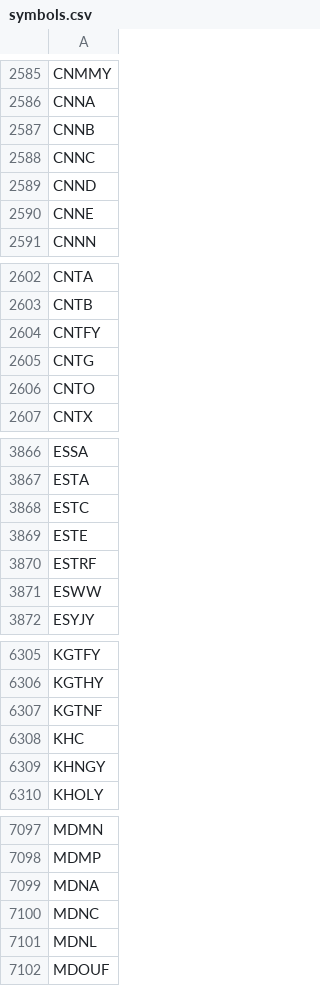
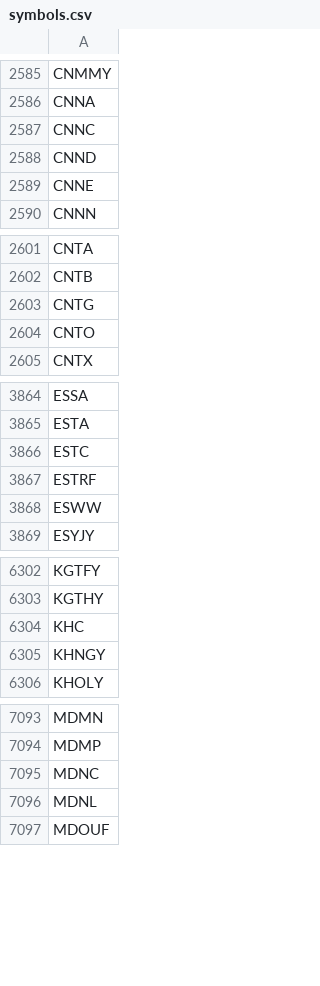
Before and after one commit to melder/symbols_options_csvs, a CSV file: symbols.csv, drawn as a sheet; only a part is shown, gaps mark what is left out; the diff covers the shown part only.

```diff
--- a/symbols.csv
+++ b/symbols.csv
@@ -2586,3 +2586,2 @@ CNMMY
 CNNA
-CNNB
 CNNC
@@ -2603,3 +2602,2 @@ CNTA
 CNTB
-CNTFY
 CNTG
@@ -3868,3 +3866,2 @@ ESTA
 ESTC
-ESTE
 ESTRF
@@ -6306,3 +6303,2 @@ KGTFY
 KGTHY
-KGTNF
 KHC
@@ -7098,3 +7094,2 @@ MDMN
 MDMP
-MDNA
 MDNC
```
Also changed, not shown: 2 added rows, 3 removed rows and 1 edited cell elsewhere in this file, monthlies.csv, options.csv, 3 other files.
